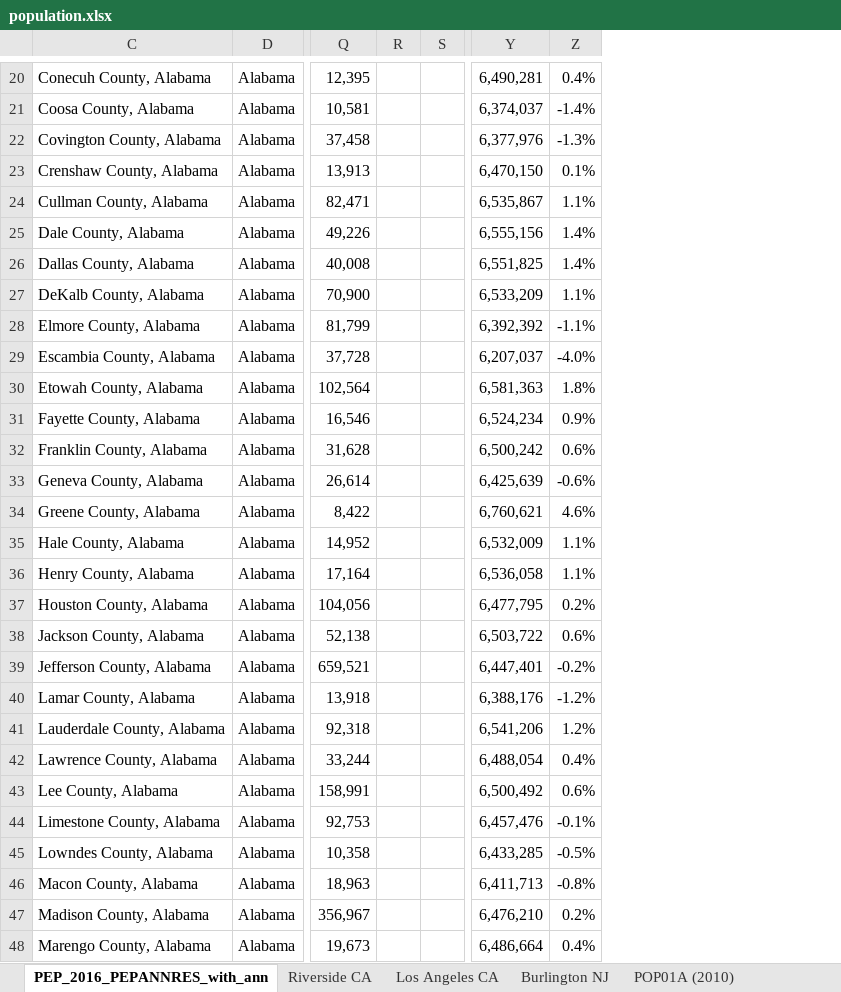
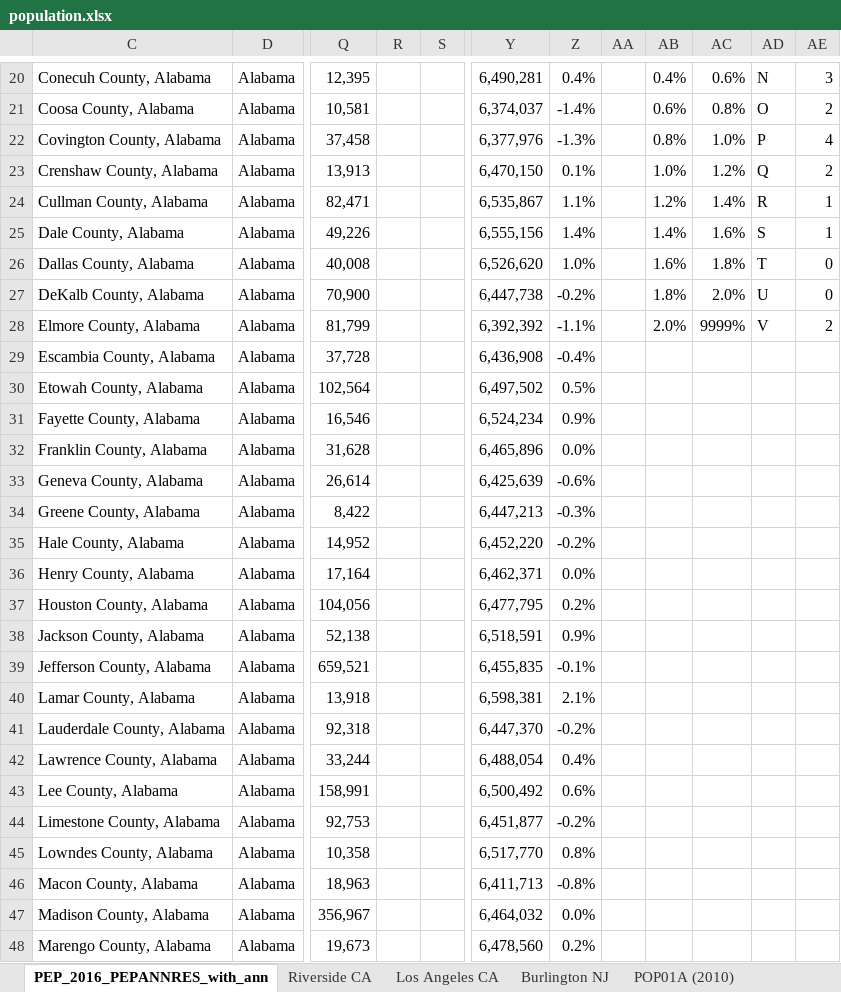
Before and after one commit to raddick/maps, an Excel workbook: usanew/usanew_2016_update/population.xlsx, sheet PEP_2016_PEPANNRES_with_ann, drawn as a sheet; only a part is shown, gaps mark what is left out; values as stored, in another font and other column widths than the file's, no cell formats; charts and pictures and conditional formats not drawn; removed rows and columns are numbered as before the commit, all else as after; the diff covers the shown part only; the diff names each change by its address in the sheet, - before the commit and + after, or states it on an @@ line.

```diff
--- a/usanew/usanew_2016_update/population.xlsx (sheet PEP_2016_PEPANNRES_with_ann)
+++ b/usanew/usanew_2016_update/population.xlsx (sheet PEP_2016_PEPANNRES_with_ann)
-column R, empty
-column S, empty
+column R, empty
+column S, empty
+column AA, empty
+column AB, rows 20-28: 0.4% | 0.6% | 0.8% | 1.0% | 1.2% | 1.4% | 1.6% | 1.8% | 2.0%
+column AC, rows 20-28: 0.6% | 0.8% | 1.0% | 1.2% | 1.4% | 1.6% | 1.8% | 2.0% | 9999%
+column AD, rows 20-28: N | O | P | Q | R | S | T | U | V
+column AE, rows 20-28: 3 | 2 | 4 | 2 | 1 | 1 | 0 | 0 | 2
-Y26: 6,551,825
+Y26: 6,526,620
-Z26: 1.4%
+Z26: 1.0%
-Y27: 6,533,209
+Y27: 6,447,738
-Z27: 1.1%
+Z27: -0.2%
-Y29: 6,207,037
+Y29: 6,436,908
-Z29: -4.0%
+Z29: -0.4%
-Y30: 6,581,363
+Y30: 6,497,502
-Z30: 1.8%
+Z30: 0.5%
-Y32: 6,500,242
+Y32: 6,465,896
-Z32: 0.6%
+Z32: 0.0%
-Y34: 6,760,621
+Y34: 6,447,213
-Z34: 4.6%
+Z34: -0.3%
-Y35: 6,532,009
+Y35: 6,452,220
-Z35: 1.1%
+Z35: -0.2%
-Y36: 6,536,058
+Y36: 6,462,371
-Z36: 1.1%
+Z36: 0.0%
-Y38: 6,503,722
+Y38: 6,518,591
-Z38: 0.6%
+Z38: 0.9%
-Y39: 6,447,401
+Y39: 6,455,835
-Z39: -0.2%
+Z39: -0.1%
-Y40: 6,388,176
+Y40: 6,598,381
-Z40: -1.2%
+Z40: 2.1%
-Y41: 6,541,206
+Y41: 6,447,370
-Z41: 1.2%
+Z41: -0.2%
-Y44: 6,457,476
+Y44: 6,451,877
-Z44: -0.1%
+Z44: -0.2%
-Y45: 6,433,285
+Y45: 6,517,770
-Z45: -0.5%
+Z45: 0.8%
-Y47: 6,476,210
+Y47: 6,464,032
-Z47: 0.2%
+Z47: 0.0%
-Y48: 6,486,664
+Y48: 6,478,560
-Z48: 0.4%
+Z48: 0.2%
```
Also changed, not shown: 326 edited cells elsewhere in this sheet, cell formats, charts or pictures, 2 other files.
